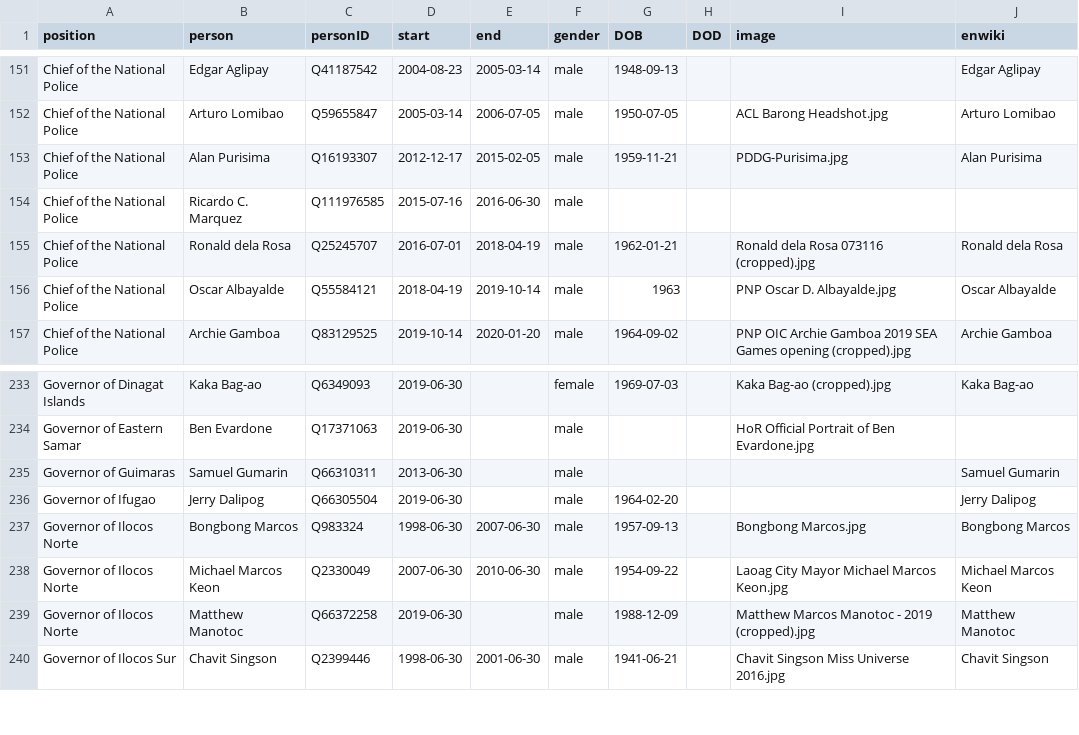
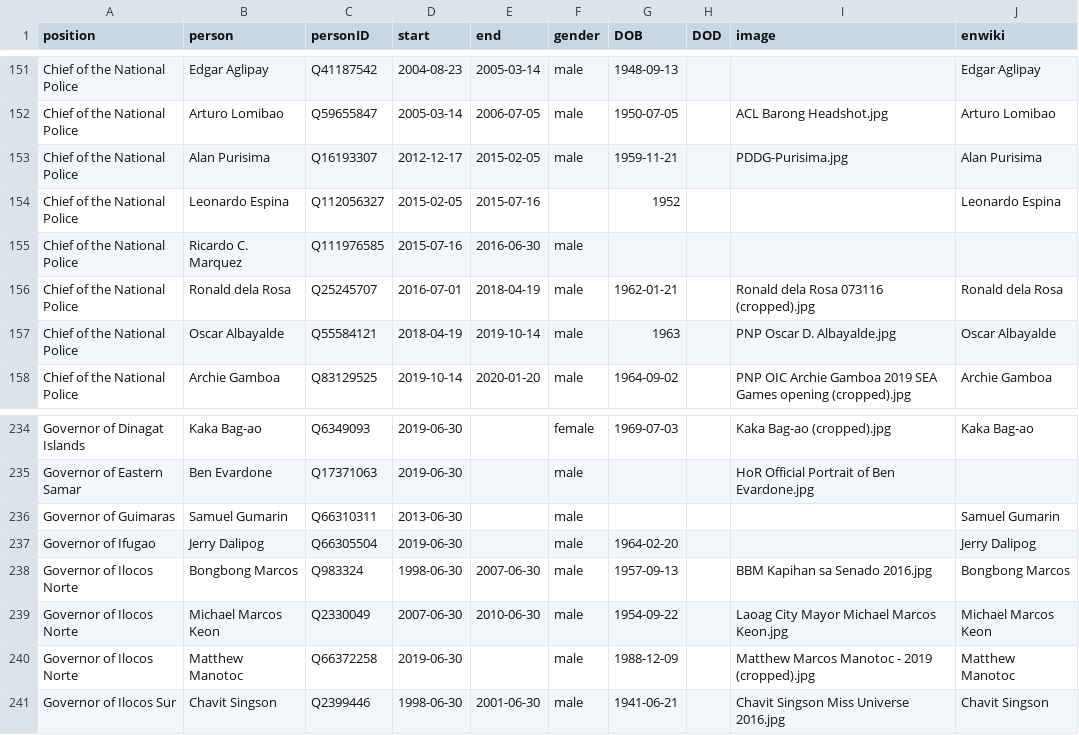
Before and after one commit to every-politician-scrapers/philippines-ministers, a CSV file: html/holders21.csv, drawn as a sheet; only a part is shown, gaps mark what is left out.

```diff
--- a/html/holders21.csv
+++ b/html/holders21.csv
@@ -153,2 +153,3 @@ Chief of the National Police,Arturo Lomibao,Q59655847,2005-03-14,2006-07-05,male
 Chief of the National Police,Alan Purisima,Q16193307,2012-12-17,2015-02-05,male,1959-11-21,,PDDG-Purisima.jpg,Alan Purisima
+Chief of the National Police,Leonardo Espina,Q112056327,2015-02-05,2015-07-16,,1952,,,Leonardo Espina
 Chief of the National Police,Ricardo C. Marquez,Q111976585,2015-07-16,2016-06-30,male,,,,
@@ -236,3 +237,3 @@ Governor of Guimaras,Samuel Gumarin,Q66310311,2013-06-30,,male,,,,Samuel Gumarin
 Governor of Ifugao,Jerry Dalipog,Q66305504,2019-06-30,,male,1964-02-20,,,Jerry Dalipog
-Governor of Ilocos Norte,Bongbong Marcos,Q983324,1998-06-30,2007-06-30,male,1957-09-13,,Bongbong Marcos.jpg,Bongbong Marcos
+Governor of Ilocos Norte,Bongbong Marcos,Q983324,1998-06-30,2007-06-30,male,1957-09-13,,BBM Kapihan sa Senado 2016.jpg,Bongbong Marcos
 Governor of Ilocos Norte,Michael Marcos Keon,Q2330049,2007-06-30,2010-06-30,male,1954-09-22,,Laoag City Mayor Michael Marcos Keon.jpg,Michael Marcos Keon
```
Also changed, not shown: html/legislators.csv.
